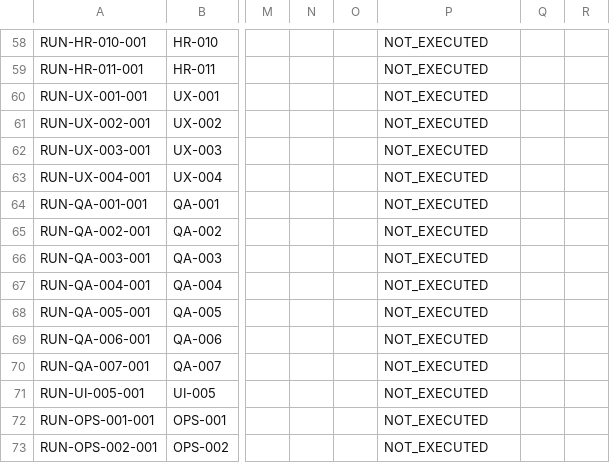
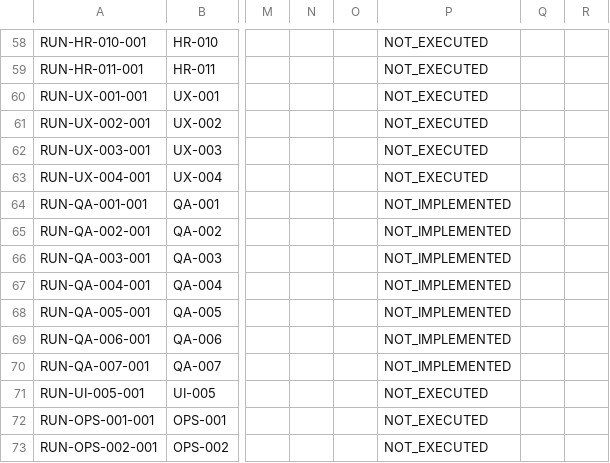
Before and after one commit to Manav326/QuantaEdge, a CSV file: docs/qa/phase-1-runtime-execution-log.csv, drawn as a sheet; only a part is shown, gaps mark what is left out; the diff names each change by its address in the sheet, - before the commit and + after, or states it on an @@ line.

Commit message:
docs(qa): align runtime log with unimplemented QA scenarios

```diff
--- a/docs/qa/phase-1-runtime-execution-log.csv
+++ b/docs/qa/phase-1-runtime-execution-log.csv
-P64:P70: NOT_EXECUTED
+P64:P70: NOT_IMPLEMENTED
```
